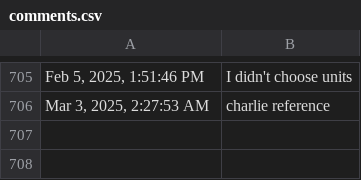
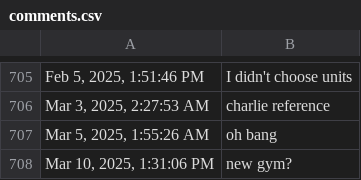
Before and after one commit to thetazero/alogsky, a CSV file: data/comments.csv, drawn as a sheet; only a part is shown, gaps mark what is left out; the diff names each change by its address in the sheet, - before the commit and + after, or states it on an @@ line.

```diff
--- a/data/comments.csv
+++ b/data/comments.csv
+row 707: Mar 5, 2025, 1:55:26 AM | oh bang
+row 708: Mar 10, 2025, 1:31:06 PM | new gym?
```
Also changed, not shown: data/activities.csv, data/logins.csv, 15 other files.
